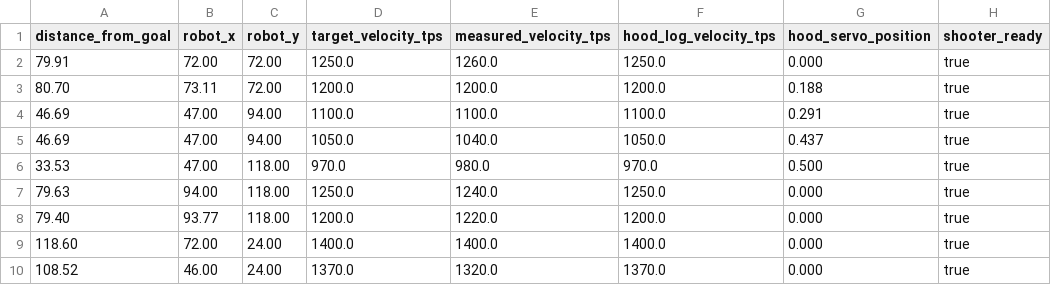
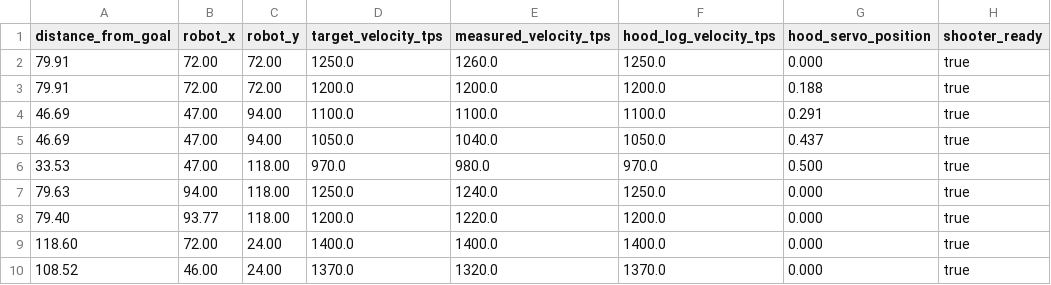
Before and after one commit to Talos-Edurobots/FTC_DECODE, a CSV file: data/LUTs/lut.csv, drawn as a sheet; only a part is shown; the diff names each change by its address in the sheet, - before the commit and + after, or states it on an @@ line.

Commit message:
Update lut.csv

```diff
--- a/data/LUTs/lut.csv
+++ b/data/LUTs/lut.csv
-A3 (distance_from_goal): 80.70
+A3 (distance_from_goal): 79.91
-B3 (robot_x): 73.11
+B3 (robot_x): 72.00
```
